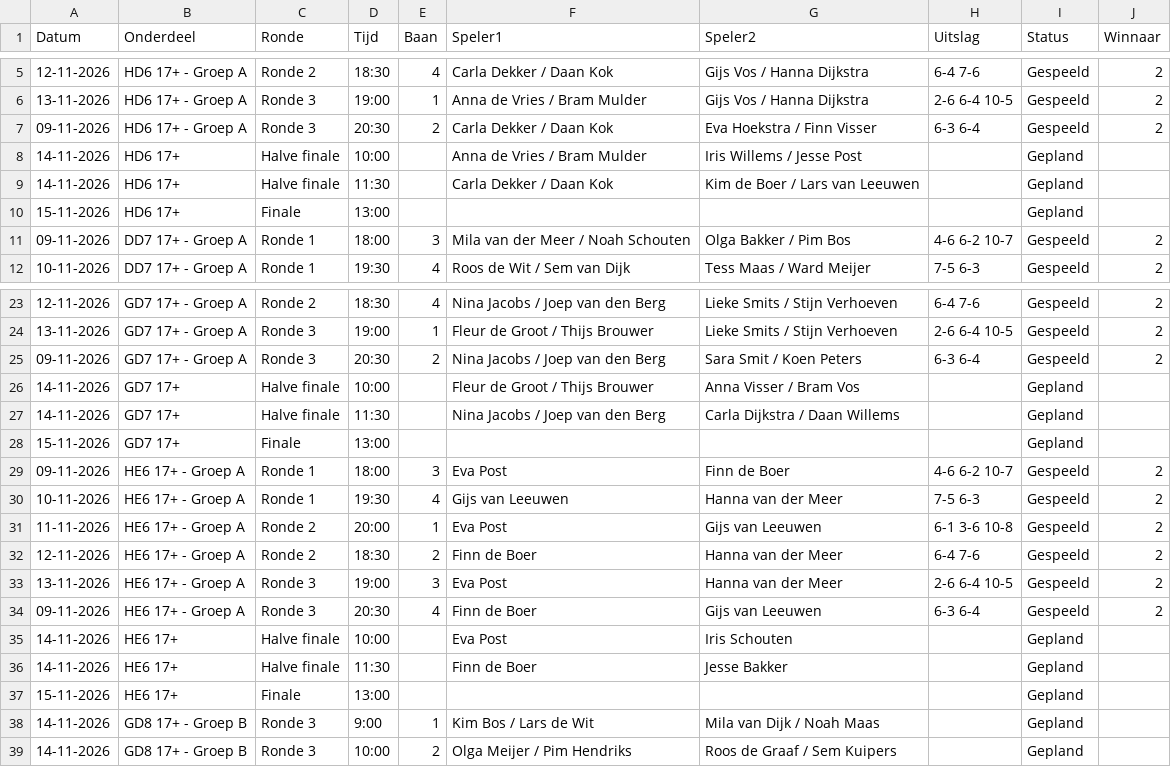
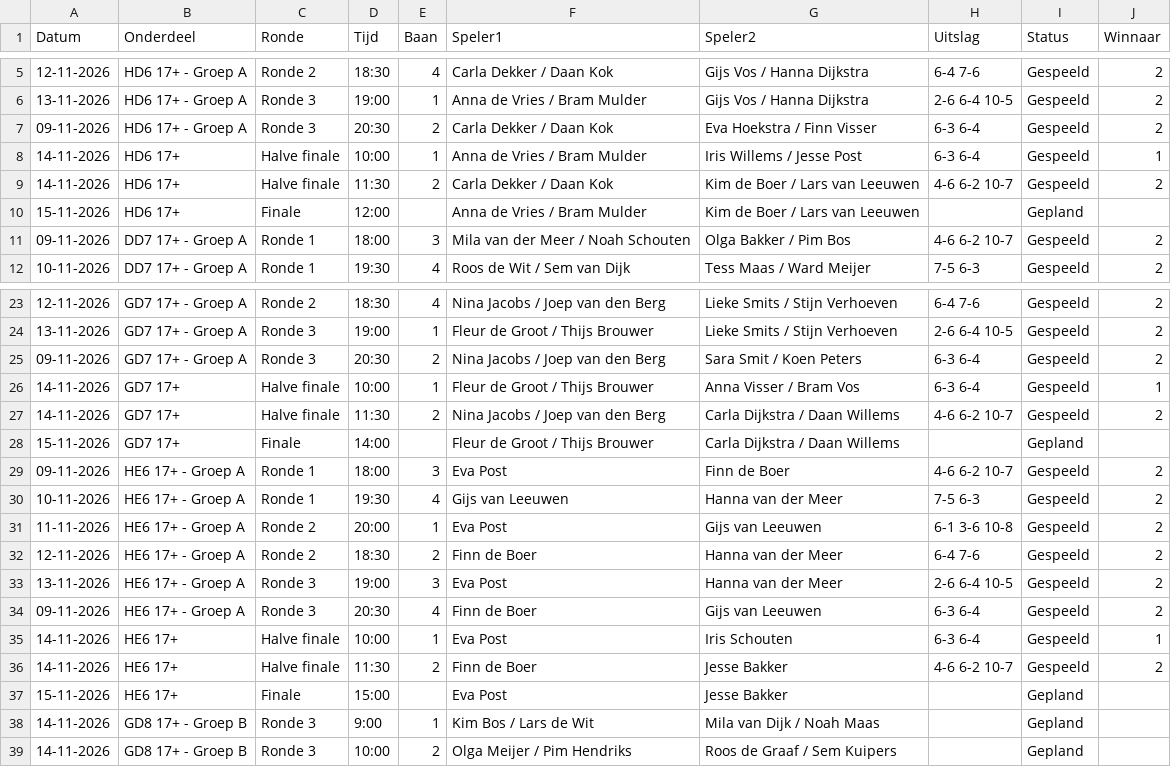
Before and after one commit to Frank2601/toernooi-uitslagen, a CSV file: wedstrijden.csv, drawn as a sheet; only a part is shown, gaps mark what is left out; the diff covers the shown part only.

```diff
--- a/wedstrijden.csv
+++ b/wedstrijden.csv
@@ -7,5 +7,5 @@ Datum,Onderdeel,Ronde,Tijd,Baan,Speler1,Speler2,Uitslag,Status,Winnaar
 09-11-2026,HD6 17+ - Groep A,Ronde 3,20:30,2,Carla Dekker / Daan Kok,Eva Hoekstra / Finn Visser,6-3 6-4,Gespeeld,2
-14-11-2026,HD6 17+,Halve finale,10:00,,Anna de Vries / Bram Mulder,Iris Willems / Jesse Post,,Gepland,
-14-11-2026,HD6 17+,Halve finale,11:30,,Carla Dekker / Daan Kok,Kim de Boer / Lars van Leeuwen,,Gepland,
-15-11-2026,HD6 17+,Finale,13:00,,,,,Gepland,
+14-11-2026,HD6 17+,Halve finale,10:00,1,Anna de Vries / Bram Mulder,Iris Willems / Jesse Post,6-3 6-4,Gespeeld,1
+14-11-2026,HD6 17+,Halve finale,11:30,2,Carla Dekker / Daan Kok,Kim de Boer / Lars van Leeuwen,4-6 6-2 10-7,Gespeeld,2
+15-11-2026,HD6 17+,Finale,12:00,,Anna de Vries / Bram Mulder,Kim de Boer / Lars van Leeuwen,,Gepland,
 09-11-2026,DD7 17+ - Groep A,Ronde 1,18:00,3,Mila van der Meer / Noah Schouten,Olga Bakker / Pim Bos,4-6 6-2 10-7,Gespeeld,2
@@ -25,5 +25,5 @@ Datum,Onderdeel,Ronde,Tijd,Baan,Speler1,Speler2,Uitslag,Status,Winnaar
 09-11-2026,GD7 17+ - Groep A,Ronde 3,20:30,2,Nina Jacobs / Joep van den Berg,Sara Smit / Koen Peters,6-3 6-4,Gespeeld,2
-14-11-2026,GD7 17+,Halve finale,10:00,,Fleur de Groot / Thijs Brouwer,Anna Visser / Bram Vos,,Gepland,
-14-11-2026,GD7 17+,Halve finale,11:30,,Nina Jacobs / Joep van den Berg,Carla Dijkstra / Daan Willems,,Gepland,
-15-11-2026,GD7 17+,Finale,13:00,,,,,Gepland,
+14-11-2026,GD7 17+,Halve finale,10:00,1,Fleur de Groot / Thijs Brouwer,Anna Visser / Bram Vos,6-3 6-4,Gespeeld,1
+14-11-2026,GD7 17+,Halve finale,11:30,2,Nina Jacobs / Joep van den Berg,Carla Dijkstra / Daan Willems,4-6 6-2 10-7,Gespeeld,2
+15-11-2026,GD7 17+,Finale,14:00,,Fleur de Groot / Thijs Brouwer,Carla Dijkstra / Daan Willems,,Gepland,
 09-11-2026,HE6 17+ - Groep A,Ronde 1,18:00,3,Eva Post,Finn de Boer,4-6 6-2 10-7,Gespeeld,2
@@ -34,5 +34,5 @@ Datum,Onderdeel,Ronde,Tijd,Baan,Speler1,Speler2,Uitslag,Status,Winnaar
 09-11-2026,HE6 17+ - Groep A,Ronde 3,20:30,4,Finn de Boer,Gijs van Leeuwen,6-3 6-4,Gespeeld,2
-14-11-2026,HE6 17+,Halve finale,10:00,,Eva Post,Iris Schouten,,Gepland,
-14-11-2026,HE6 17+,Halve finale,11:30,,Finn de Boer,Jesse Bakker,,Gepland,
-15-11-2026,HE6 17+,Finale,13:00,,,,,Gepland,
+14-11-2026,HE6 17+,Halve finale,10:00,1,Eva Post,Iris Schouten,6-3 6-4,Gespeeld,1
+14-11-2026,HE6 17+,Halve finale,11:30,2,Finn de Boer,Jesse Bakker,4-6 6-2 10-7,Gespeeld,2
+15-11-2026,HE6 17+,Finale,15:00,,Eva Post,Jesse Bakker,,Gepland,
 14-11-2026,GD8 17+ - Groep B,Ronde 3,9:00,1,Kim Bos / Lars de Wit,Mila van Dijk / Noah Maas,,Gepland,
```
Also changed, not shown: 10 edited cells elsewhere in this file, 6 other files.
